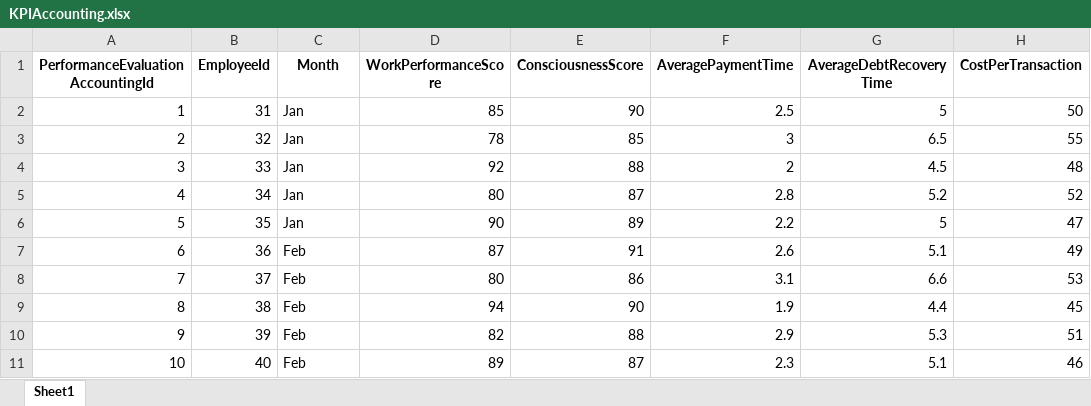
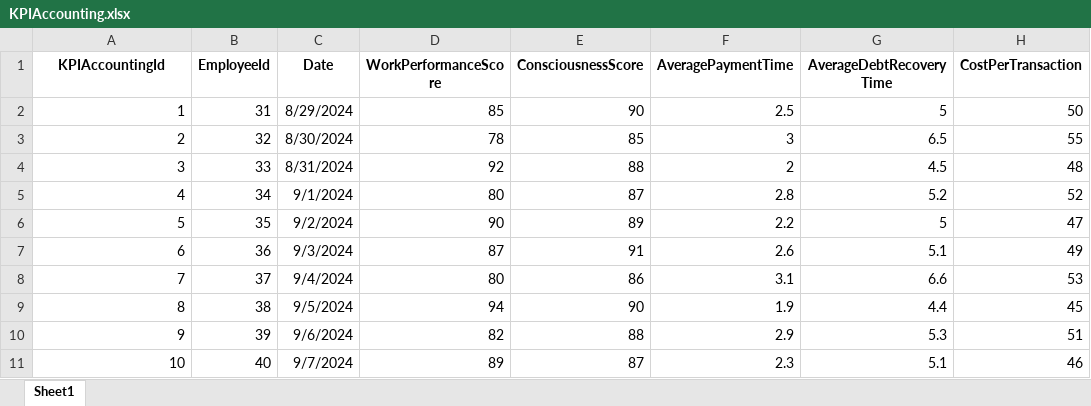
Before and after one commit to DoanDuyThanh71/ToolControlDatabase, an Excel workbook: template Excel/Accountting/KPIAccounting.xlsx, sheet Sheet1, drawn as a sheet; only a part is shown; values as stored, in another font and other column widths than the file's, no borders; the diff names each change by its address in the sheet, - before the commit and + after, or states it on an @@ line.

```diff
--- a/template Excel/Accountting/KPIAccounting.xlsx (sheet Sheet1)
+++ b/template Excel/Accountting/KPIAccounting.xlsx (sheet Sheet1)
-A1: PerformanceEvaluationAccountingId
+A1: KPIAccountingId
-C1: Month
+C1: Date
-C2 (Date): Jan
+C2 (Date): 8/29/2024
-C3 (Date): Jan
+C3 (Date): 8/30/2024
-C4 (Date): Jan
+C4 (Date): 8/31/2024
-C5 (Date): Jan
+C5 (Date): 9/1/2024
-C6 (Date): Jan
+C6 (Date): 9/2/2024
-C7 (Date): Feb
+C7 (Date): 9/3/2024
-C8 (Date): Feb
+C8 (Date): 9/4/2024
-C9 (Date): Feb
+C9 (Date): 9/5/2024
-C10 (Date): Feb
+C10 (Date): 9/6/2024
-C11 (Date): Feb
+C11 (Date): 9/7/2024
```
Also changed, not shown: template Excel/Accountting/PerformanceEvaluationAccounting.xlsx, template Excel/HR/Application.xlsx, 42 other files.
